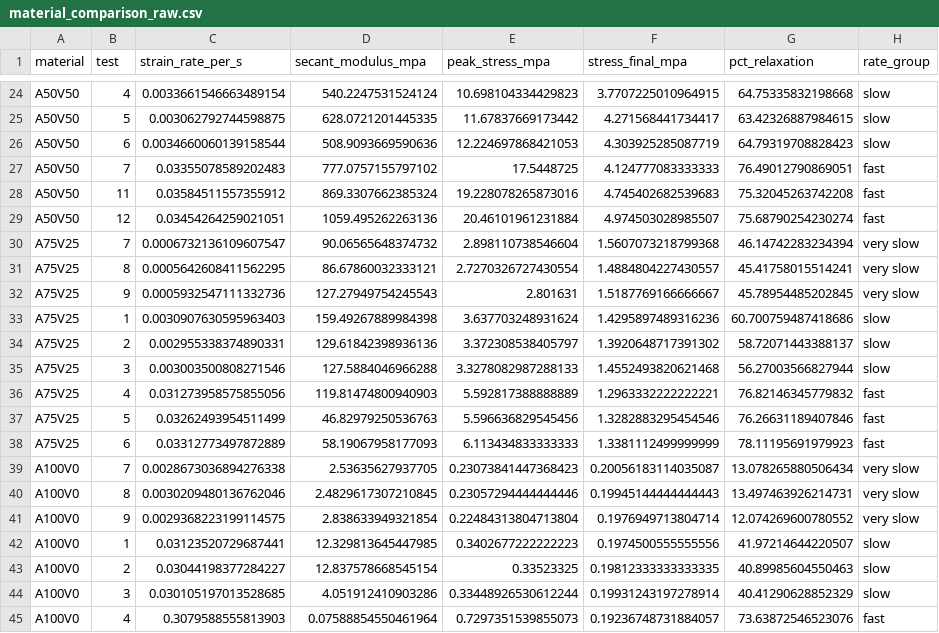
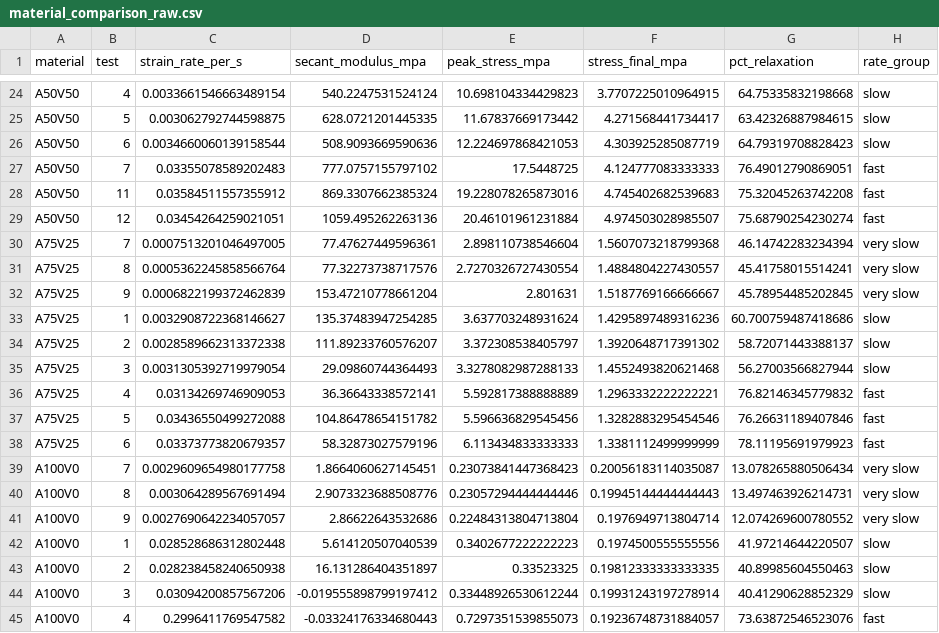
Before and after one commit to alexdummer/dogbone-experiments, a CSV file: material_comparison_raw.csv, drawn as a sheet; only a part is shown, gaps mark what is left out; the diff covers the shown part only.

```diff
--- a/material_comparison_raw.csv
+++ b/material_comparison_raw.csv
@@ -29,17 +29,17 @@ A50V50,11,0.03584511557355912,869.3307662385324,19.228078265873016,4.74540268253
 A50V50,12,0.03454264259021051,1059.495262263136,20.46101961231884,4.974503028985507,75.68790254230274,fast
-A75V25,7,0.0006732136109607547,90.06565648374732,2.898110738546604,1.5607073218799368,46.14742283234394,very slow
-A75V25,8,0.0005642608411562295,86.67860032333121,2.7270326727430554,1.4884804227430557,45.41758015514241,very slow
-A75V25,9,0.0005932547111332736,127.27949754245543,2.801631,1.5187769166666667,45.78954485202845,very slow
-A75V25,1,0.0030907630595963403,159.49267889984398,3.637703248931624,1.4295897489316236,60.700759487418686,slow
-A75V25,2,0.002955338374890331,129.61842398936136,3.372308538405797,1.3920648717391302,58.72071443388137,slow
-A75V25,3,0.003003500808271546,127.5884046966288,3.3278082987288133,1.4552493820621468,56.27003566827944,slow
-A75V25,4,0.031273958575855056,119.81474800940903,5.592817388888889,1.2963332222222221,76.82146345779832,fast
-A75V25,5,0.03262493954511499,46.82979250536763,5.596636829545456,1.3282883295454546,76.26631189407846,fast
-A75V25,6,0.03312773497872889,58.19067958177093,6.113434833333333,1.3381112499999999,78.11195691979923,fast
-A100V0,7,0.0028673036894276338,2.53635627937705,0.23073841447368423,0.20056183114035087,13.078265880506434,very slow
-A100V0,8,0.0030209480136762046,2.4829617307210845,0.23057294444444446,0.19945144444444443,13.497463926214731,very slow
-A100V0,9,0.0029368223199114575,2.838633949321854,0.22484313804713804,0.1976949713804714,12.074269600780552,very slow
-A100V0,1,0.03123520729687441,12.329813645447985,0.3402677222222223,0.1974500555555556,41.97214644220507,slow
-A100V0,2,0.03044198377284227,12.837578668545154,0.33523325,0.19812333333333335,40.89985604550463,slow
-A100V0,3,0.030105197013528685,4.051912410903286,0.33448926530612244,0.19931243197278914,40.41290628852329,slow
-A100V0,4,0.3079588555813903,0.07588854550461964,0.7297351539855073,0.19236748731884057,73.63872546523076,fast
+A75V25,7,0.0007513201046497005,77.47627449596361,2.898110738546604,1.5607073218799368,46.14742283234394,very slow
+A75V25,8,0.0005362245858566764,77.32273738717576,2.7270326727430554,1.4884804227430557,45.41758015514241,very slow
+A75V25,9,0.0006822199372462839,153.47210778661204,2.801631,1.5187769166666667,45.78954485202845,very slow
+A75V25,1,0.0032908722368146627,135.37483947254285,3.637703248931624,1.4295897489316236,60.700759487418686,slow
+A75V25,2,0.0028589662313372338,111.89233760576207,3.372308538405797,1.3920648717391302,58.72071443388137,slow
+A75V25,3,0.0031305392719979054,29.09860744364493,3.3278082987288133,1.4552493820621468,56.27003566827944,slow
+A75V25,4,0.03134269746909053,36.36643338572141,5.592817388888889,1.2963332222222221,76.82146345779832,fast
+A75V25,5,0.03436550499272088,104.86478654151782,5.596636829545456,1.3282883295454546,76.26631189407846,fast
+A75V25,6,0.03373773820679357,58.32873027579196,6.113434833333333,1.3381112499999999,78.11195691979923,fast
+A100V0,7,0.0029609654980177758,1.8664060627145451,0.23073841447368423,0.20056183114035087,13.078265880506434,very slow
+A100V0,8,0.003064289567691494,2.9073323688508776,0.23057294444444446,0.19945144444444443,13.497463926214731,very slow
+A100V0,9,0.0027690642234057057,2.86622643532686,0.22484313804713804,0.1976949713804714,12.074269600780552,very slow
+A100V0,1,0.028528686312802448,5.614120507040539,0.3402677222222223,0.1974500555555556,41.97214644220507,slow
+A100V0,2,0.028238458240650938,16.131286404351897,0.33523325,0.19812333333333335,40.89985604550463,slow
+A100V0,3,0.03094200857567206,-0.019555898799197412,0.33448926530612244,0.19931243197278914,40.41290628852329,slow
+A100V0,4,0.2996411769547582,-0.03324176334680443,0.7297351539855073,0.19236748731884057,73.63872546523076,fast
```
Also changed, not shown: 4 edited cells elsewhere in this file, material_comparison_summary.csv, 20 other files.
